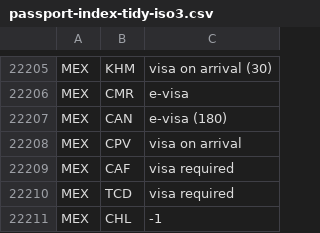
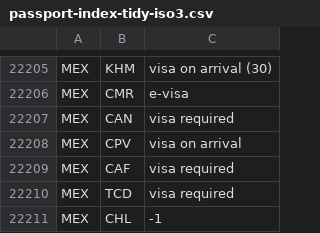
Before and after one commit to MahmoudNafiseh/passport-index-dataset, a CSV file: passport-index-tidy-iso3.csv, drawn as a sheet; only a part is shown, gaps mark what is left out.

```diff
--- a/passport-index-tidy-iso3.csv
+++ b/passport-index-tidy-iso3.csv
@@ -22206,3 +22206,3 @@ MEX,KHM,visa on arrival (30)
 MEX,CMR,e-visa
-MEX,CAN,e-visa (180)
+MEX,CAN,visa required
 MEX,CPV,visa on arrival
```
Also changed, not shown: 1 other file.
